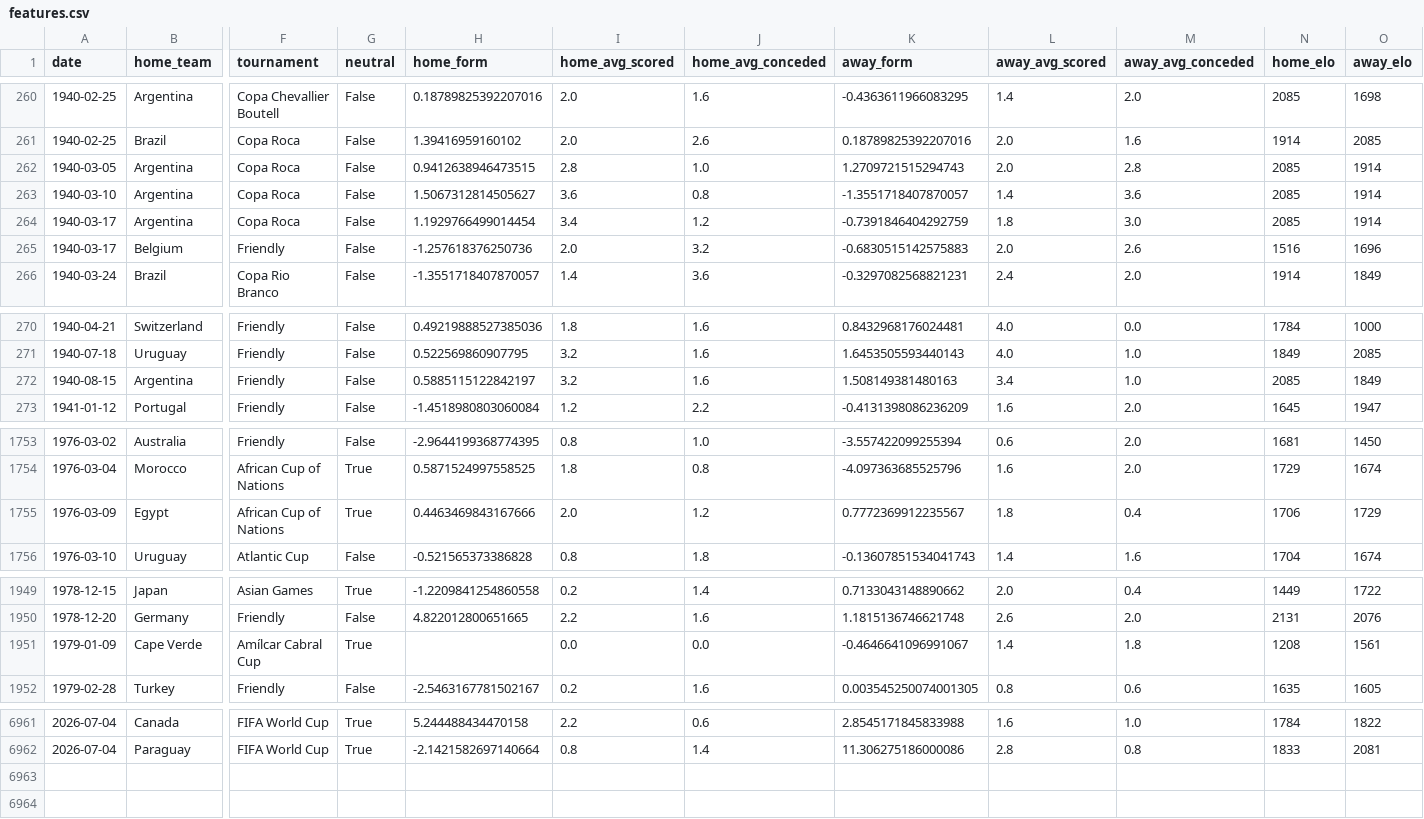
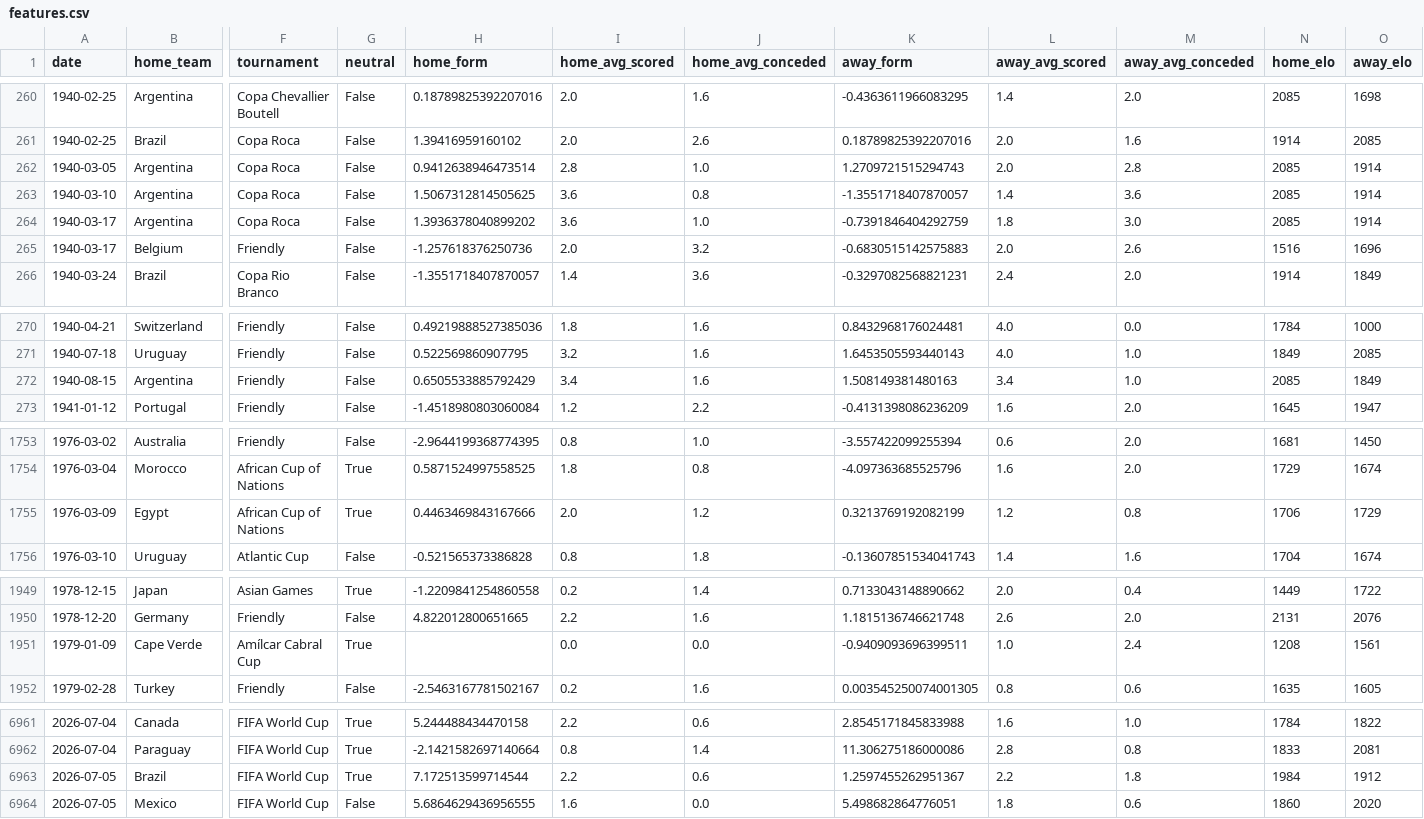
Before and after one commit to kawtareg/worldcup2026, a CSV file: data/processed/features.csv, drawn as a sheet; only a part is shown, gaps mark what is left out; rows hold the shown columns only; the diff covers the shown part only; the diff names each change by its address in the sheet, - before the commit and + after, or states it on an @@ line.

```diff
--- a/data/processed/features.csv
+++ b/data/processed/features.csv
-H262 (home_form): 0.9412638946473515
+H262 (home_form): 0.9412638946473514
-H263 (home_form): 1.5067312814505627
+H263 (home_form): 1.5067312814505625
-H264 (home_form): 1.1929766499014454
+H264 (home_form): 1.3936378040899202
-I264 (home_avg_scored): 3.4
+I264 (home_avg_scored): 3.6
-J264 (home_avg_conceded): 1.2
+J264 (home_avg_conceded): 1.0
-H272 (home_form): 0.5885115122842197
+H272 (home_form): 0.6505533885792429
-I272 (home_avg_scored): 3.2
+I272 (home_avg_scored): 3.4
-K1755 (away_form): 0.7772369912235567
+K1755 (away_form): 0.3213769192082199
-L1755 (away_avg_scored): 1.8
+L1755 (away_avg_scored): 1.2
-M1755 (away_avg_conceded): 0.4
+M1755 (away_avg_conceded): 0.8
-K1951 (away_form): -0.4646641096991067
+K1951 (away_form): -0.9409093696399511
-L1951 (away_avg_scored): 1.4
+L1951 (away_avg_scored): 1.0
-M1951 (away_avg_conceded): 1.8
+M1951 (away_avg_conceded): 2.4
+row 6963: 2026-07-05 | Brazil | FIFA World Cup | True | 7.172513599714544 | 2.2 | 0.6 | 1.2597455262951367 | 2.2 | 1.8 | 1984 | 1912
+row 6964: 2026-07-05 | Mexico | FIFA World Cup | False | 5.6864629436956555 | 1.6 | 0.0 | 5.498682864776051 | 1.8 | 0.6 | 1860 | 2020
```
Also changed, not shown: 1 edited cell elsewhere in this file, 1 other file.
